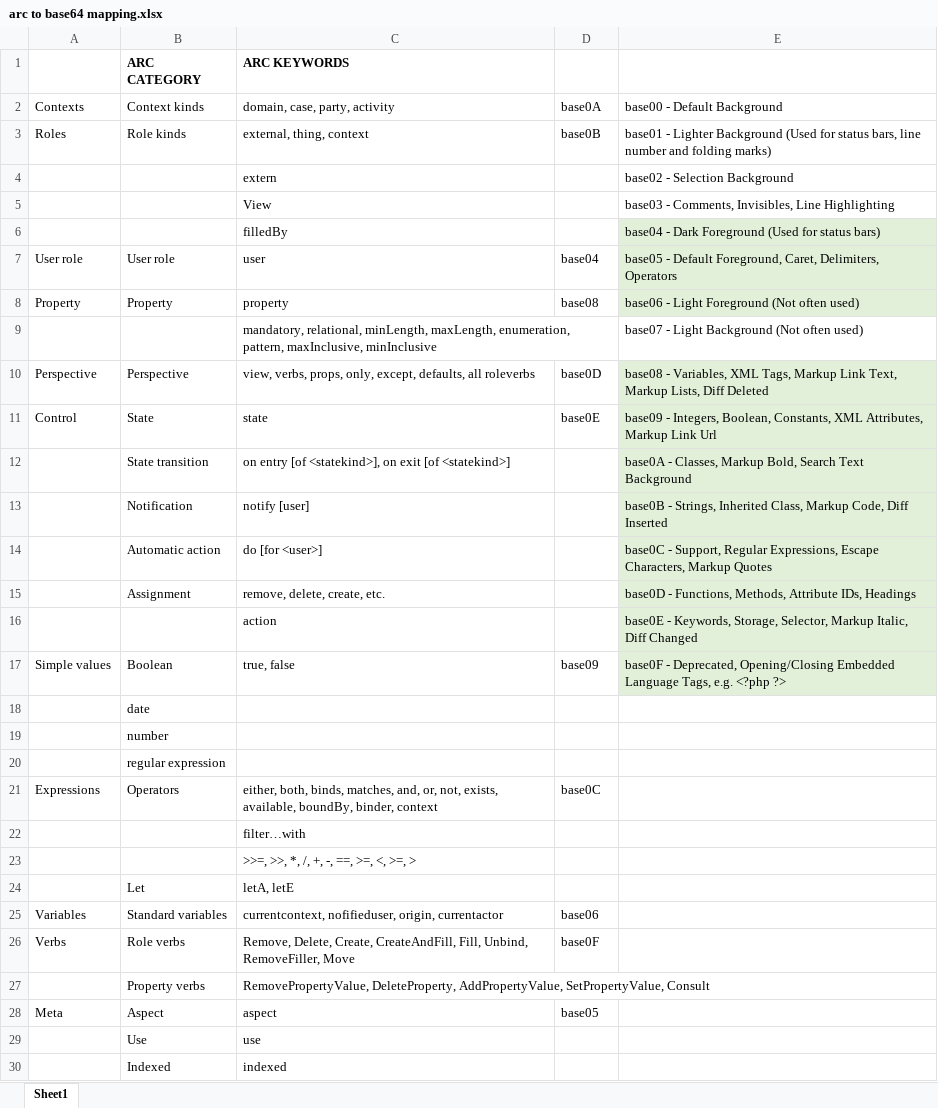
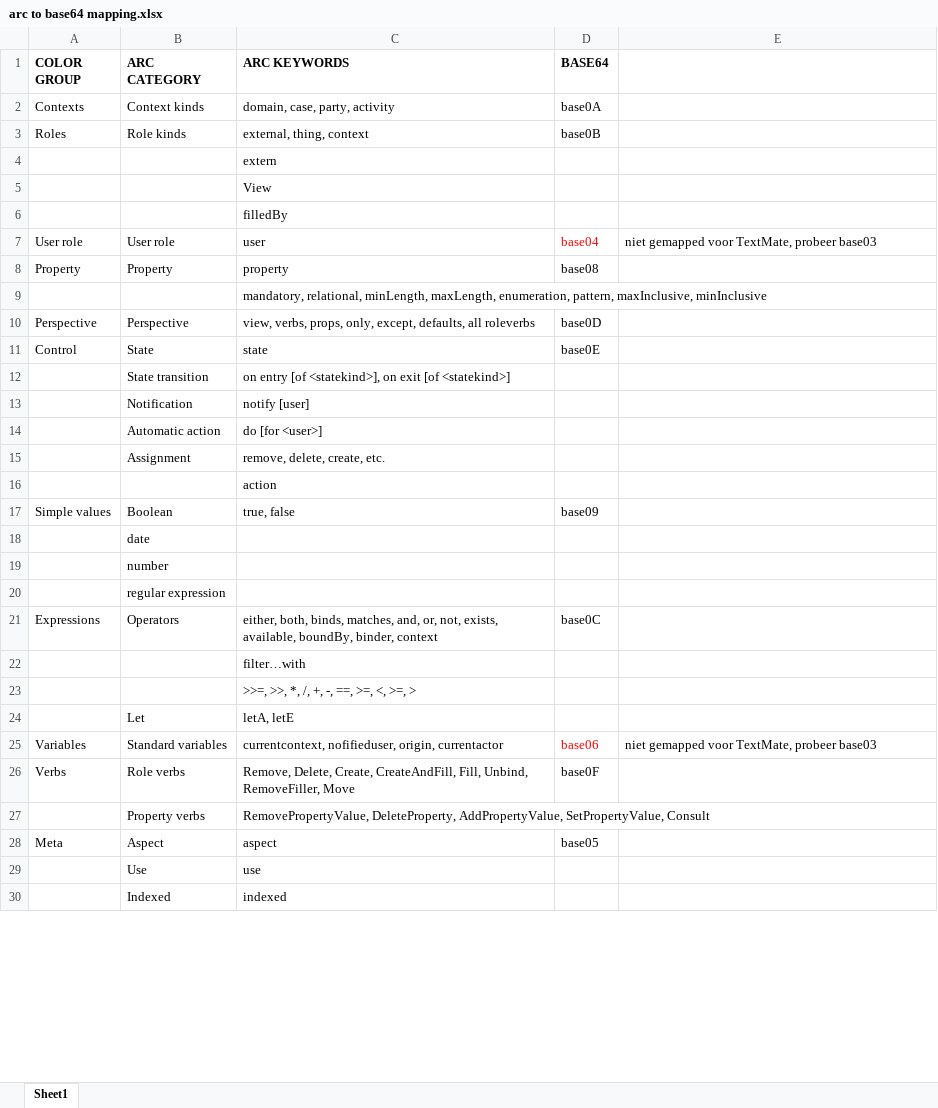
Before and after one commit to joopringelberg/language-perspectives-arcII, an Excel workbook: arc to base64 mapping.xlsx, sheet Sheet1, drawn as a sheet; only a part is shown; values as stored, in another font and other column widths than the file's, no borders; the diff covers the shown part only; the diff names each change by its address in the sheet, - before the commit and + after, or states it on an @@ line.

```diff
--- a/arc to base64 mapping.xlsx (sheet Sheet1)
+++ b/arc to base64 mapping.xlsx (sheet Sheet1)
-A1: (empty)
+A1: COLOR GROUP
-D1: (empty)
+D1: BASE64
-E2: base00 - Default Background
+E2: (empty)
-E3: base01 - Lighter Background (Used for status bars, line number and folding marks)
+E3: (empty)
-E4: base02 - Selection Background
+E4: (empty)
-E5: base03 - Comments, Invisibles, Line Highlighting
+E5: (empty)
-E6: base04 - Dark Foreground (Used for status bars)
+E6: (empty)
-E6:E8 fill: #E2F0D9
+E6:E8 fill: none
-D7 text colour: black
+D7 text colour: #FF0000
-E7: base05 - Default Foreground, Caret, Delimiters, Operators
+E7: niet gemapped voor TextMate, probeer base03
-E8: base06 - Light Foreground (Not often used)
+E8: (empty)
-E9: base07 - Light Background (Not often used)
+E9: (empty)
-E10: base08 - Variables, XML Tags, Markup Link Text, Markup Lists, Diff Deleted
+E10: (empty)
-E10:E17 fill: #E2F0D9
+E10:E17 fill: none
-E11: base09 - Integers, Boolean, Constants, XML Attributes, Markup Link Url
+E11: (empty)
-E12: base0A - Classes, Markup Bold, Search Text Background
+E12: (empty)
-E13: base0B - Strings, Inherited Class, Markup Code, Diff Inserted
+E13: (empty)
-E14: base0C - Support, Regular Expressions, Escape Characters, Markup Quotes
+E14: (empty)
-E15: base0D - Functions, Methods, Attribute IDs, Headings
+E15: (empty)
-E16: base0E - Keywords, Storage, Selector, Markup Italic, Diff Changed
+E16: (empty)
-E17: base0F - Deprecated, Opening/Closing Embedded Language Tags, e.g. <?php ?>
+E17: (empty)
-D25 text colour: black
+D25 text colour: #FF0000
-E25: (empty)
+E25: niet gemapped voor TextMate, probeer base03
```
Also changed, not shown: 15 added rows, 1 removed row and 1 edited cell elsewhere in this sheet, 6 other files.
